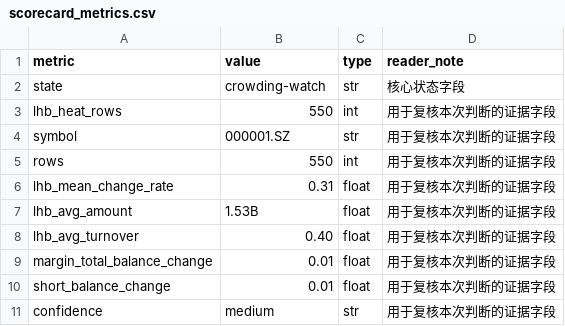
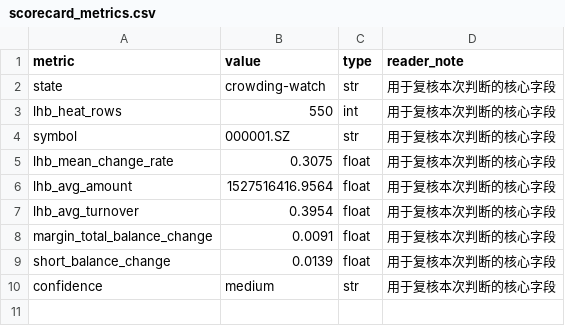
Before and after one commit to quantskills/agent-crowding-risk-monitor, a CSV file: outputs/live/scorecard_metrics.csv, drawn as a sheet.

```diff
--- a/outputs/live/scorecard_metrics.csv
+++ b/outputs/live/scorecard_metrics.csv
@@ -1,11 +1,10 @@
 metric,value,type,reader_note
-state,crowding-watch,str,核心状态字段
-lhb_heat_rows,550,int,用于复核本次判断的证据字段
-symbol,000001.SZ,str,用于复核本次判断的证据字段
-rows,550,int,用于复核本次判断的证据字段
-lhb_mean_change_rate,0.31,float,用于复核本次判断的证据字段
-lhb_avg_amount,1.53B,float,用于复核本次判断的证据字段
-lhb_avg_turnover,0.40,float,用于复核本次判断的证据字段
-margin_total_balance_change,0.01,float,用于复核本次判断的证据字段
-short_balance_change,0.01,float,用于复核本次判断的证据字段
-confidence,medium,str,用于复核本次判断的证据字段
+state,crowding-watch,str,用于复核本次判断的核心字段
+lhb_heat_rows,550,int,用于复核本次判断的核心字段
+symbol,000001.SZ,str,用于复核本次判断的核心字段
+lhb_mean_change_rate,0.3075,float,用于复核本次判断的核心字段
+lhb_avg_amount,1527516416.9564,float,用于复核本次判断的核心字段
+lhb_avg_turnover,0.3954,float,用于复核本次判断的核心字段
+margin_total_balance_change,0.0091,float,用于复核本次判断的核心字段
+short_balance_change,0.0139,float,用于复核本次判断的核心字段
+confidence,medium,str,用于复核本次判断的核心字段
```
Also changed, not shown: outputs/live/data_dictionary.csv, outputs/live/decision_matrix.csv, 23 other files.
